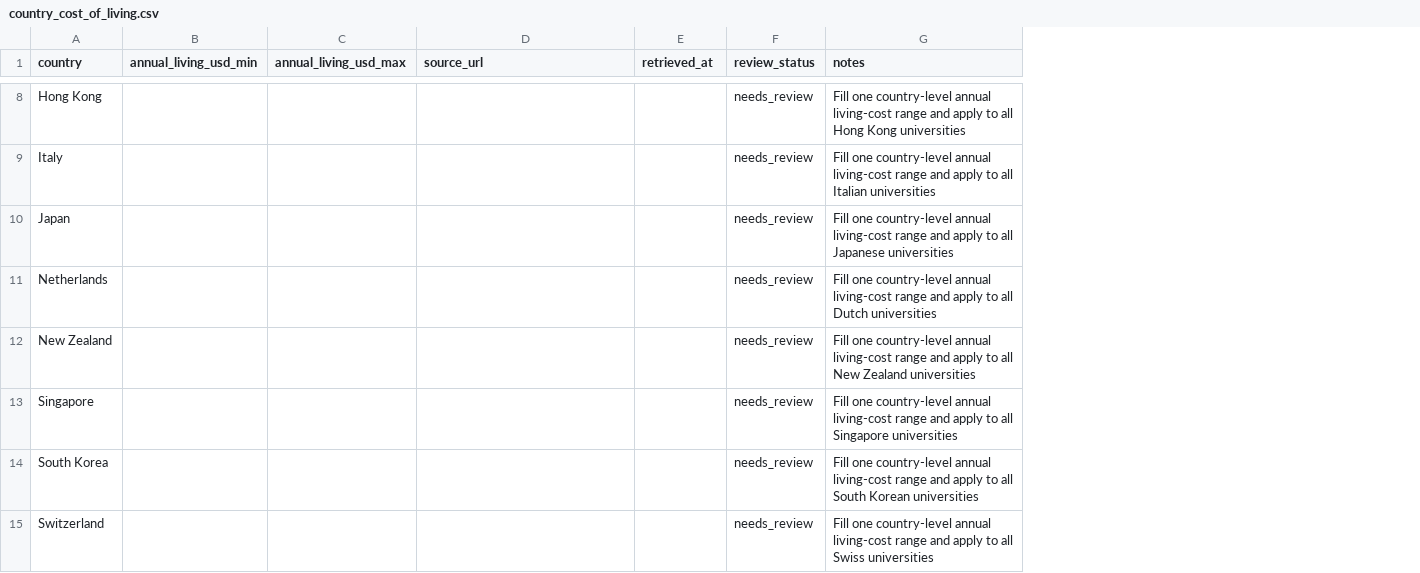
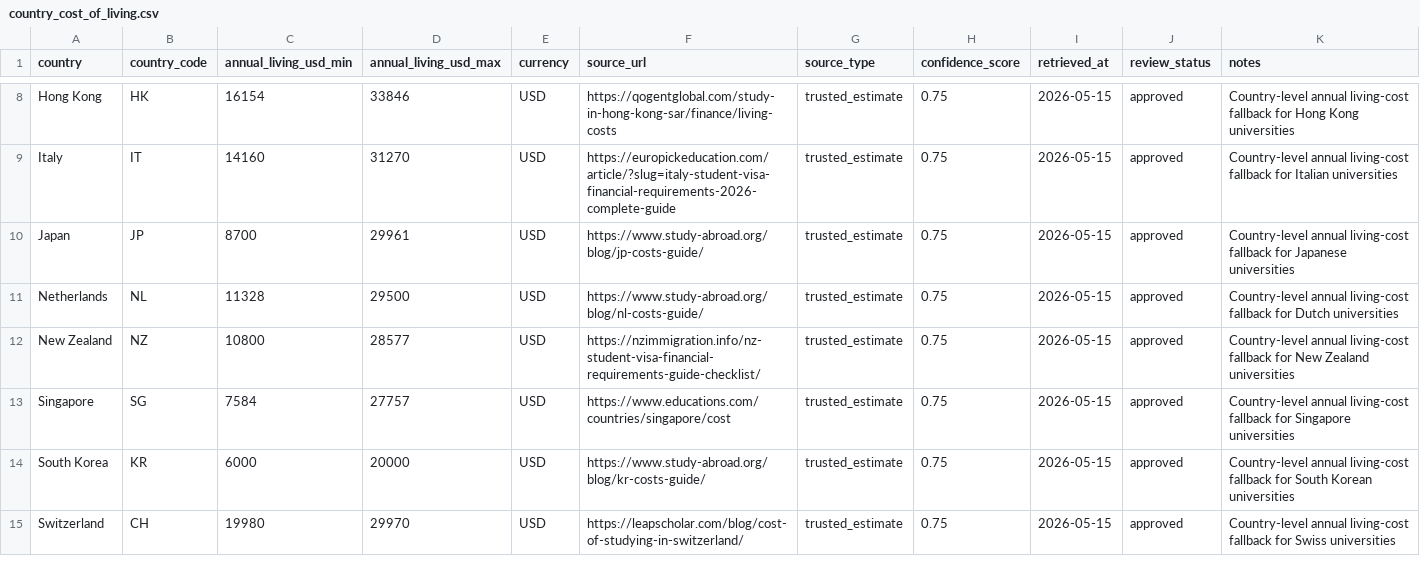
Before and after one commit to jayyyyte/uni_data_crawler, a CSV file: data/country_cost_of_living.csv, drawn as a sheet; only a part is shown, gaps mark what is left out; addresses are those after the commit; the diff covers the shown part only; the diff names each change by its address in the sheet, - before the commit and + after, or states it on an @@ line.

Commit message:
Update ingestion pipeline and schema: add country cost of living data, enhance quality checks, and refine staging structure

```diff
--- a/data/country_cost_of_living.csv
+++ b/data/country_cost_of_living.csv
+column B (country_code), rows 8-15: HK | IT | JP | NL | NZ | SG | KR | CH
+column E (currency), rows 8-15: all USD
+column G (source_type), rows 8-15: all trusted_estimate
+column H (confidence_score), rows 8-15: all 0.75
-C8 (annual_living_usd_min): (empty)
+C8 (annual_living_usd_min): 16154
-D8 (annual_living_usd_max): (empty)
+D8 (annual_living_usd_max): 33846
-F8 (source_url): (empty)
+F8 (source_url): https://qogentglobal.com/study-in-hong-kong-sar/finance/living-costs
-I8:I15 (retrieved_at): (empty)
+I8:I15 (retrieved_at): 2026-05-15
-J8:J15 (review_status): needs_review
+J8:J15 (review_status): approved
-K8 (notes): Fill one country-level annual living-cost range and apply to all Hong Kong…
+K8 (notes): Country-level annual living-cost fallback for Hong Kong…
-C9 (annual_living_usd_min): (empty)
+C9 (annual_living_usd_min): 14160
-D9 (annual_living_usd_max): (empty)
+D9 (annual_living_usd_max): 31270
-F9 (source_url): (empty)
+F9 (source_url): https://europickeducation.com/article/?slug=italy-student-visa-financial-requirements-2026-complete-guide
-K9 (notes): Fill one country-level annual living-cost range and apply to all Italian universities
+K9 (notes): Country-level annual living-cost fallback for Italian universities
-C10 (annual_living_usd_min): (empty)
+C10 (annual_living_usd_min): 8700
-D10 (annual_living_usd_max): (empty)
+D10 (annual_living_usd_max): 29961
-F10 (source_url): (empty)
+F10 (source_url): https://www.study-abroad.org/blog/jp-costs-guide/
-K10 (notes): Fill one country-level annual living-cost range and apply to all Japanese universities
+K10 (notes): Country-level annual living-cost fallback for Japanese universities
-C11 (annual_living_usd_min): (empty)
+C11 (annual_living_usd_min): 11328
-D11 (annual_living_usd_max): (empty)
+D11 (annual_living_usd_max): 29500
-F11 (source_url): (empty)
+F11 (source_url): https://www.study-abroad.org/blog/nl-costs-guide/
-K11 (notes): Fill one country-level annual living-cost range and apply to all Dutch universities
+K11 (notes): Country-level annual living-cost fallback for Dutch universities
-C12 (annual_living_usd_min): (empty)
+C12 (annual_living_usd_min): 10800
-D12 (annual_living_usd_max): (empty)
+D12 (annual_living_usd_max): 28577
-F12 (source_url): (empty)
+F12 (source_url): https://nzimmigration.info/nz-student-visa-financial-requirements-guide-checklist/
-K12 (notes): Fill one country-level annual living-cost range and apply to all New Zealand…
+K12 (notes): Country-level annual living-cost fallback for New Zealand…
-C13 (annual_living_usd_min): (empty)
+C13 (annual_living_usd_min): 7584
-D13 (annual_living_usd_max): (empty)
+D13 (annual_living_usd_max): 27757
-F13 (source_url): (empty)
+F13 (source_url): https://www.educations.com/countries/singapore/cost
-K13 (notes): Fill one country-level annual living-cost range and apply to all Singapore universities
+K13 (notes): Country-level annual living-cost fallback for Singapore universities
-C14 (annual_living_usd_min): (empty)
+C14 (annual_living_usd_min): 6000
-D14 (annual_living_usd_max): (empty)
+D14 (annual_living_usd_max): 20000
-F14 (source_url): (empty)
+F14 (source_url): https://www.study-abroad.org/blog/kr-costs-guide/
-K14 (notes): Fill one country-level annual living-cost range and apply to all South Korean…
+K14 (notes): Country-level annual living-cost fallback for South Korean…
-C15 (annual_living_usd_min): (empty)
+C15 (annual_living_usd_min): 19980
-D15 (annual_living_usd_max): (empty)
+D15 (annual_living_usd_max): 29970
-F15 (source_url): (empty)
+F15 (source_url): https://leapscholar.com/blog/cost-of-studying-in-switzerland/
-K15 (notes): Fill one country-level annual living-cost range and apply to all Swiss universities
+K15 (notes): Country-level annual living-cost fallback for Swiss universities
```
Also changed, not shown: 48 edited cells elsewhere in this file, 3 other files.
